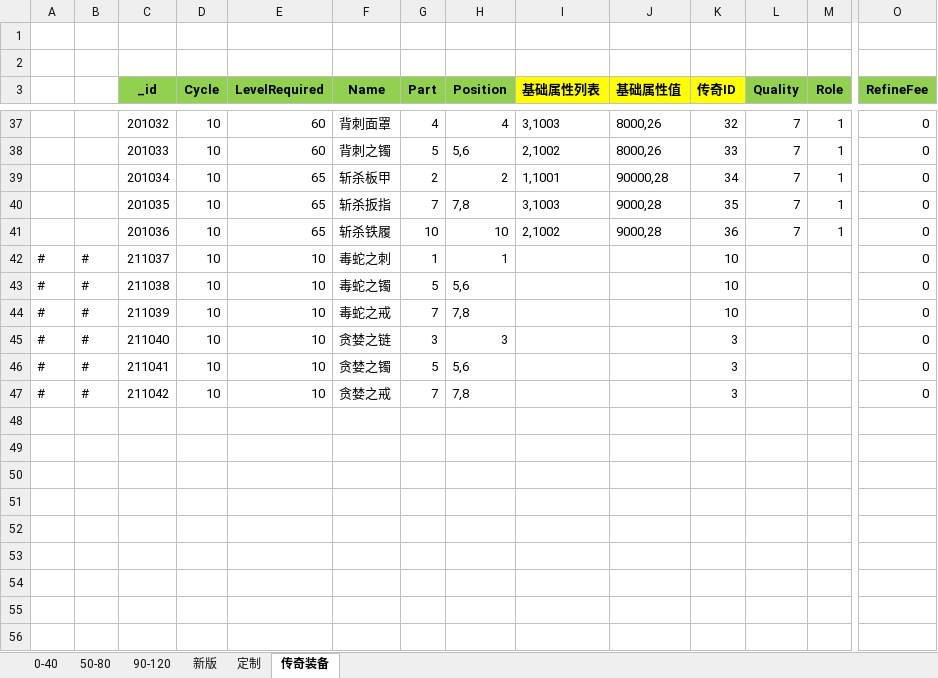
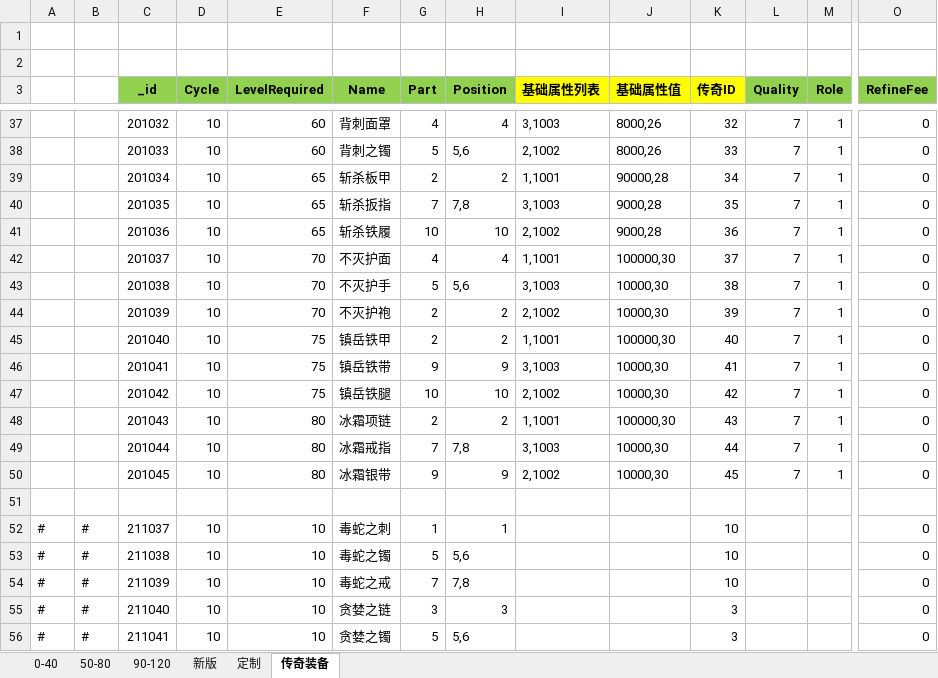
Before and after one commit to wokanjianyang/legend2, an Excel workbook: Excel/EquipConfig.xlsx, sheet 传奇装备, drawn as a sheet; only a part is shown, gaps mark what is left out; the shorter side is filled out with more unchanged rows; values as stored, in another font and other column widths than the file's, no borders; rows hold the shown columns only; the diff names each change by its address in the sheet, - before the commit and + after, or states it on an @@ line.

```diff
--- a/Excel/EquipConfig.xlsx (sheet 传奇装备)
+++ b/Excel/EquipConfig.xlsx (sheet 传奇装备)
+row 42:  |  | 201037 | 10 | 70 | 不灭护面 | 4 | 4 | 1,1001 | 100000,30 | 37 | 7 | 1 | 0
+row 43:  |  | 201038 | 10 | 70 | 不灭护手 | 5 | 5,6 | 3,1003 | 10000,30 | 38 | 7 | 1 | 0
+row 44:  |  | 201039 | 10 | 70 | 不灭护袍 | 2 | 2 | 2,1002 | 10000,30 | 39 | 7 | 1 | 0
+row 45:  |  | 201040 | 10 | 75 | 镇岳铁甲 | 2 | 2 | 1,1001 | 100000,30 | 40 | 7 | 1 | 0
+row 46:  |  | 201041 | 10 | 75 | 镇岳铁带 | 9 | 9 | 3,1003 | 10000,30 | 41 | 7 | 1 | 0
+row 47:  |  | 201042 | 10 | 75 | 镇岳铁腿 | 10 | 10 | 2,1002 | 10000,30 | 42 | 7 | 1 | 0
+row 48:  |  | 201043 | 10 | 80 | 冰霜项链 | 2 | 2 | 1,1001 | 100000,30 | 43 | 7 | 1 | 0
+row 49:  |  | 201044 | 10 | 80 | 冰霜戒指 | 7 | 7,8 | 3,1003 | 10000,30 | 44 | 7 | 1 | 0
+row 50:  |  | 201045 | 10 | 80 | 冰霜银带 | 9 | 9 | 2,1002 | 10000,30 | 45 | 7 | 1 | 0
+row 51: (empty)
```
Also changed, not shown: Excel/DropBaseConfig.xlsx, Excel/EquipLegendConfig.xlsx, 18 other files.
